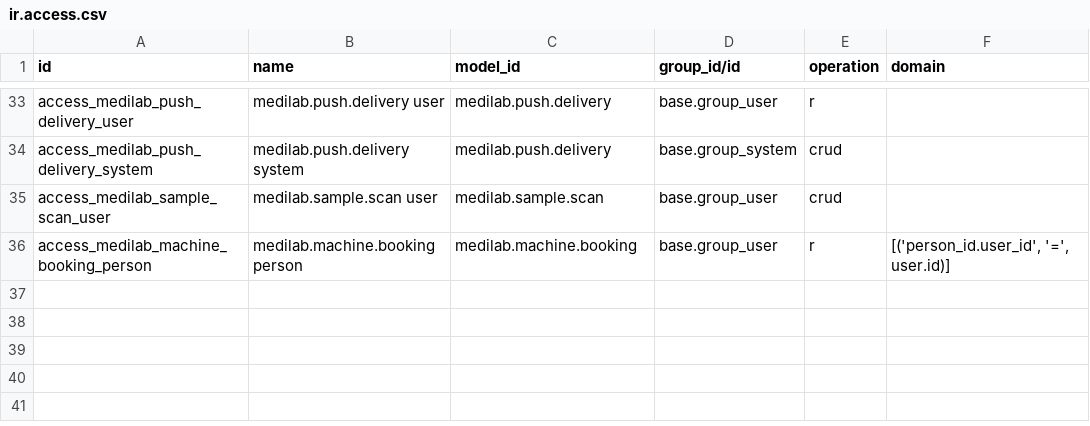
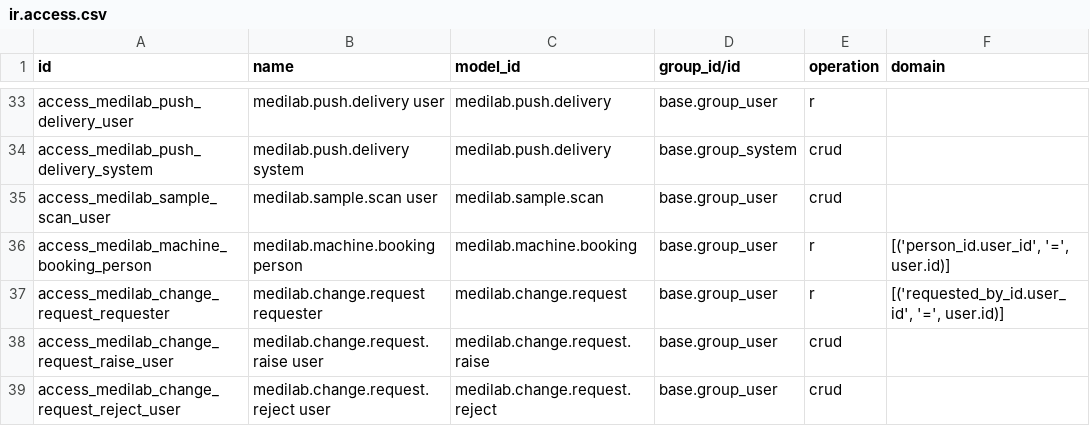
Before and after one commit to SoltuneMontepre/medilab, a CSV file: src/core/modules/sol_laboratory/security/ir.access.csv, drawn as a sheet; only a part is shown, gaps mark what is left out; the diff names each change by its address in the sheet, - before the commit and + after, or states it on an @@ line.

Commit message:
[feat] | #26 Change requests and new versions
Anyone who can edit a signed document type raises a change request on a
document whose process is completed; it is signed through the document
type's change-request chain. Approval applies it: a new unsigned version
replaces the old one, which is kept and marked as replaced. Results
reopen their test with a testing task; reports get a draft the lab head
signs and issues, and the portal serves it. The requester follows the
status and is notified of the decision.

```diff
--- a/src/core/modules/sol_laboratory/security/ir.access.csv
+++ b/src/core/modules/sol_laboratory/security/ir.access.csv
+row 37: access_medilab_change_request_requester | medilab.change.request requester | medilab.change.request | base.group_user | r | [('requested_by_id.user_id', '=', user.id)]
+row 38: access_medilab_change_request_raise_user | medilab.change.request.raise user | medilab.change.request.raise | base.group_user | crud
+row 39: access_medilab_change_request_reject_user | medilab.change.request.reject user | medilab.change.request.reject | base.group_user | crud
```
Also changed, not shown: 41 other files.
